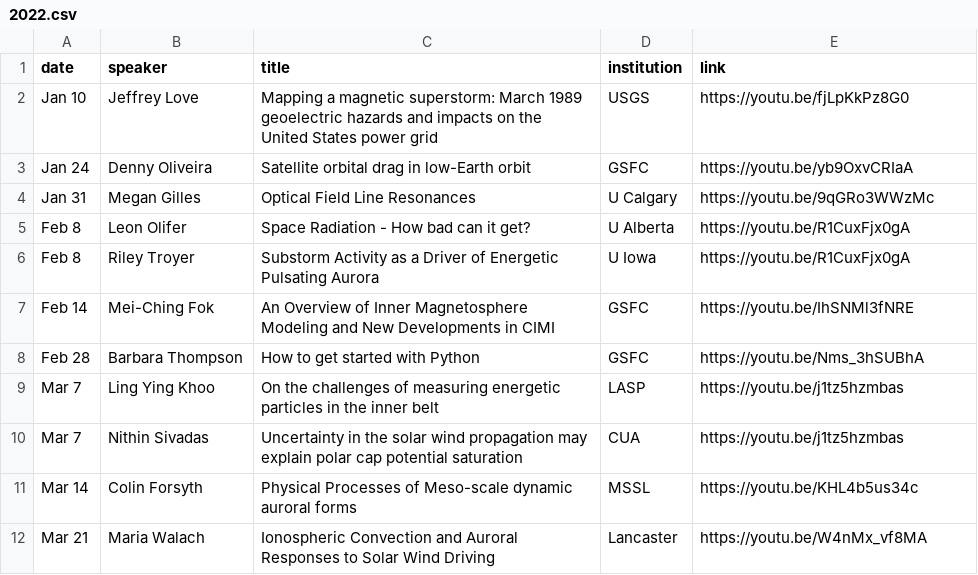
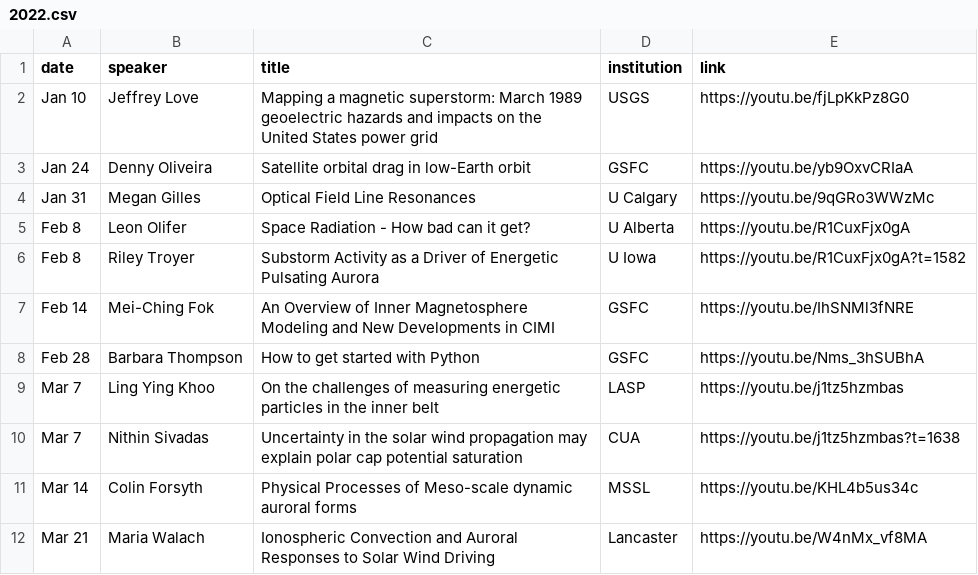
Before and after one commit to MSOLSS/MagSeminars, a CSV file: docs/_data/2022.csv, drawn as a sheet.

Commit message:
Update 2022.csv

```diff
--- a/docs/_data/2022.csv
+++ b/docs/_data/2022.csv
@@ -5,3 +5,3 @@ Jan 31,Megan Gilles ,Optical Field Line Resonances,U Calgary,https://youtu.be/9q
 Feb 8,Leon Olifer ,Space Radiation - How bad can it get?,U Alberta,https://youtu.be/R1CuxFjx0gA
-Feb 8,Riley Troyer,Substorm Activity as a Driver of Energetic Pulsating Aurora,U Iowa,https://youtu.be/R1CuxFjx0gA
+Feb 8,Riley Troyer,Substorm Activity as a Driver of Energetic Pulsating Aurora,U Iowa,https://youtu.be/R1CuxFjx0gA?t=1582
 Feb 14,Mei-Ching Fok,An Overview of Inner Magnetosphere Modeling and New Developments in CIMI, GSFC,https://youtu.be/IhSNMl3fNRE
@@ -9,3 +9,3 @@ Feb 28,Barbara Thompson,How to get started with Python,GSFC,https://youtu.be/Nms
 Mar 7,Ling Ying Khoo,On the challenges of measuring energetic particles in the inner belt,LASP,https://youtu.be/j1tz5hzmbas
-Mar 7,Nithin Sivadas,Uncertainty in the solar wind propagation may explain polar cap potential saturation,CUA,https://youtu.be/j1tz5hzmbas
+Mar 7,Nithin Sivadas,Uncertainty in the solar wind propagation may explain polar cap potential saturation,CUA,https://youtu.be/j1tz5hzmbas?t=1638
 Mar 14,Colin Forsyth,Physical Processes of Meso-scale dynamic auroral forms ,MSSL,https://youtu.be/KHL4b5us34c
```
